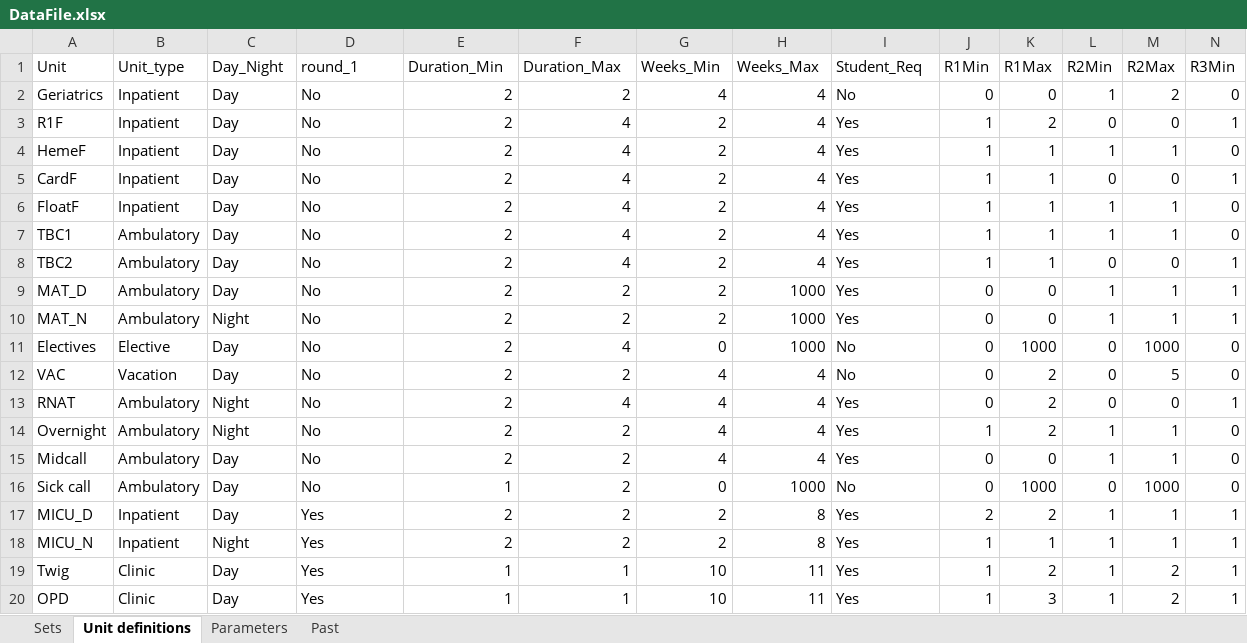
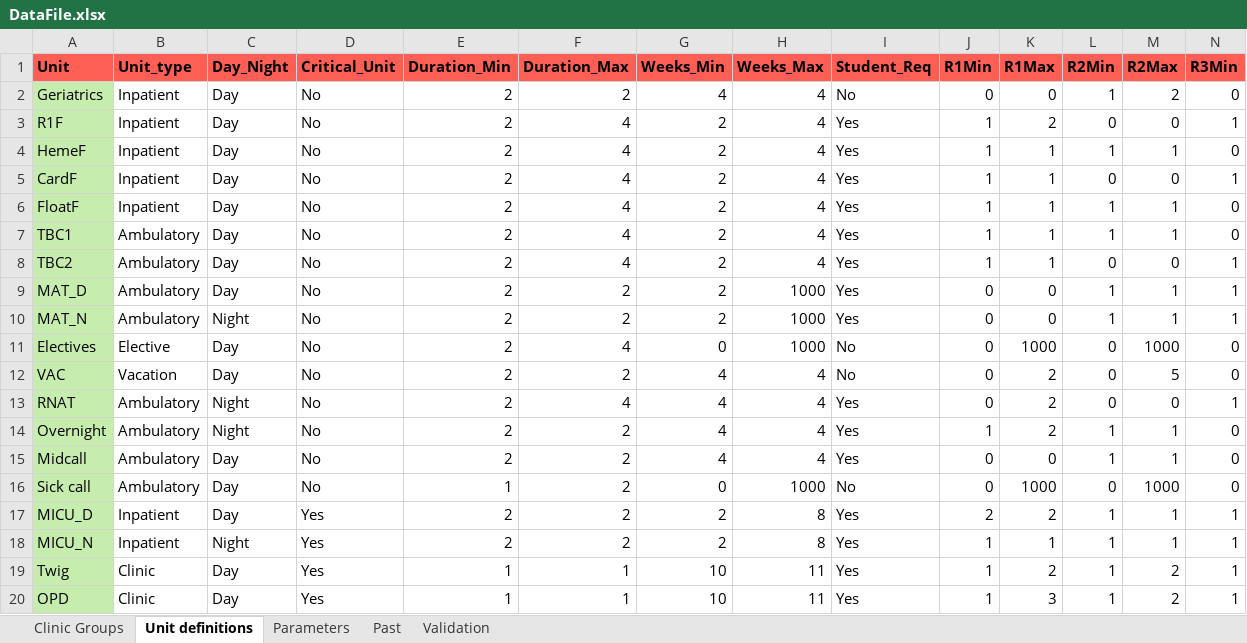
Before and after one commit to MSD18751/resident-scheduler, an Excel workbook: sample_data/DataFile.xlsx, sheet Unit definitions, drawn as a sheet; only a part is shown; values as stored, in another font and other column widths than the file's, no borders; the diff covers the shown part only; the diff names each change by its address in the sheet, - before the commit and + after, or states it on an @@ line.

Commit message:
Updated critical unit name based on meeting feedback

```diff
--- a/sample_data/DataFile.xlsx (sheet Unit definitions)
+++ b/sample_data/DataFile.xlsx (sheet Unit definitions)
-sheet tab: Sets
+sheet tab: Clinic Groups
+sheet tab: Validation
@@ A1:N1 fill: none → #FE5F55, bold: off → on @@
-D1: round_1
+D1: Critical_Unit
-A2:A20 fill: none
+A2:A20 fill: #C6ECAE
```
Also changed, not shown: cell formats elsewhere in this sheet, sheet Past, sheet Parameters, sheet Clinic Groups, 1 other file.
